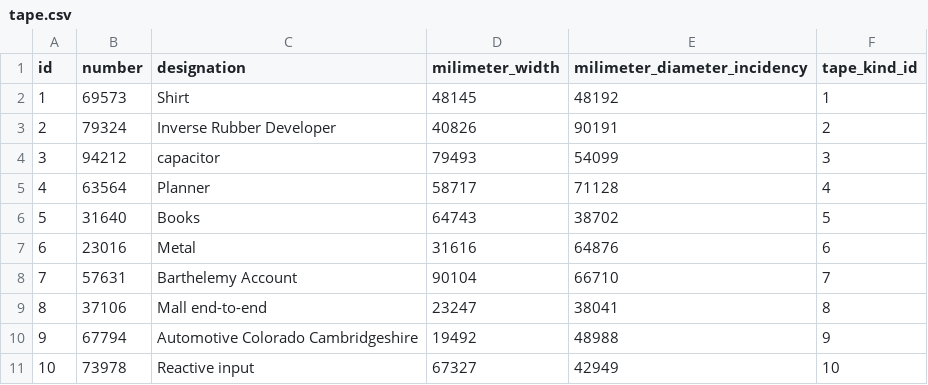
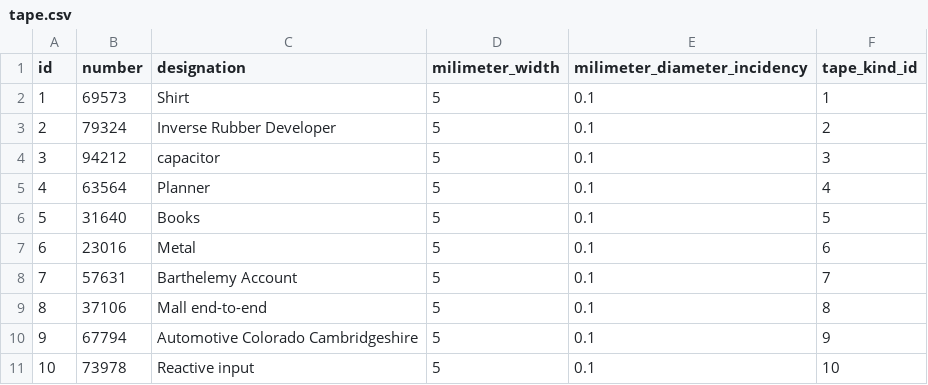
Before and after one commit to M4jor-Tom/LappLi, a CSV file: src/main/resources/config/liquibase/fake-data/tape.csv, drawn as a sheet.

Commit message:
Set consistant data in tape.csv

```diff
--- a/src/main/resources/config/liquibase/fake-data/tape.csv
+++ b/src/main/resources/config/liquibase/fake-data/tape.csv
@@ -1,11 +1,11 @@
 id;number;designation;milimeter_width;milimeter_diameter_incidency;tape_kind_id
-1;69573;Shirt;48145;48192;1
-2;79324;Inverse Rubber Developer;40826;90191;2
-3;94212;capacitor;79493;54099;3
-4;63564;Planner;58717;71128;4
-5;31640;Books;64743;38702;5
-6;23016;Metal;31616;64876;6
-7;57631;Barthelemy Account;90104;66710;7
-8;37106;Mall end-to-end;23247;38041;8
-9;67794;Automotive Colorado Cambridgeshire;19492;48988;9
-10;73978;Reactive input;67327;42949;10
+1;69573;Shirt;5;0.1;1
+2;79324;Inverse Rubber Developer;5;0.1;2
+3;94212;capacitor;5;0.1;3
+4;63564;Planner;5;0.1;4
+5;31640;Books;5;0.1;5
+6;23016;Metal;5;0.1;6
+7;57631;Barthelemy Account;5;0.1;7
+8;37106;Mall end-to-end;5;0.1;8
+9;67794;Automotive Colorado Cambridgeshire;5;0.1;9
+10;73978;Reactive input;5;0.1;10
```
